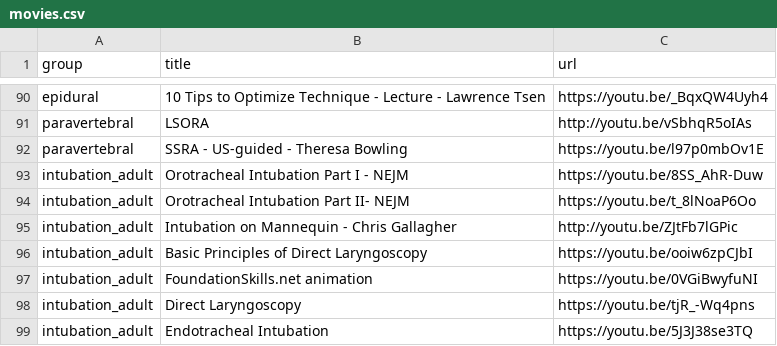
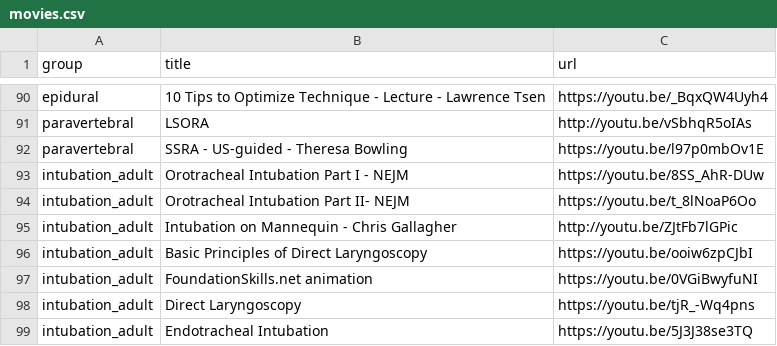
Before and after one commit to precedex/boards_app, a CSV file: movies.csv, drawn as a sheet; only a part is shown, gaps mark what is left out.

```diff
--- a/movies.csv
+++ b/movies.csv
@@ -92,3 +92,3 @@ paravertebral,LSORA,http://youtu.be/vSbhqR5oIAs
 paravertebral,SSRA - US-guided - Theresa Bowling,https://youtu.be/l97p0mbOv1E
-intubation_adult,Orotracheal Intubation Part I - NEJM,https://youtu.be/8SS_AhR-Duw
+intubation_adult,Orotracheal Intubation Part I - NEJM,https://youtu.be/8SS_AhR-DUw
 intubation_adult,Orotracheal Intubation Part II- NEJM,https://youtu.be/t_8lNoaP6Oo
```
Also changed, not shown: 3 other files.
